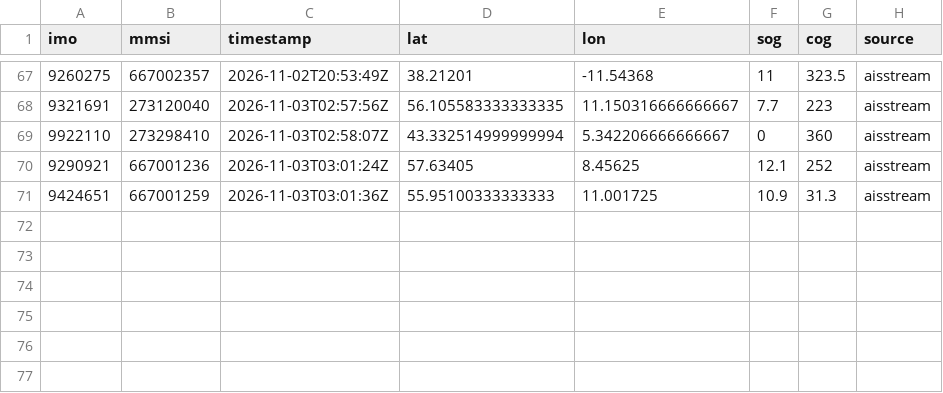
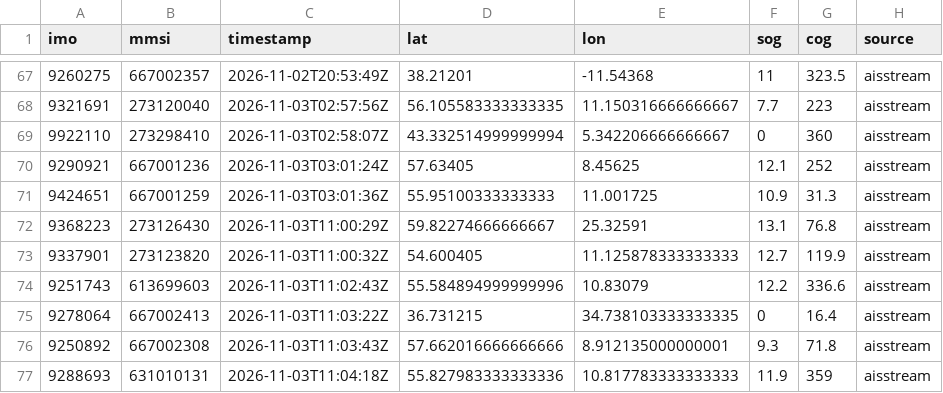
Before and after one commit to trishbailey/osint-gallery, a CSV file: ghost-fleet/data/positions/aisstream-2026-11.csv, drawn as a sheet; only a part is shown, gaps mark what is left out; the diff names each change by its address in the sheet, - before the commit and + after, or states it on an @@ line.

```diff
--- a/ghost-fleet/data/positions/aisstream-2026-11.csv
+++ b/ghost-fleet/data/positions/aisstream-2026-11.csv
+row 72: 9368223 | 273126430 | 2026-11-03T11:00:29Z | 59.82274666666667 | 25.32591 | 13.1 | 76.8 | aisstream
+row 73: 9337901 | 273123820 | 2026-11-03T11:00:32Z | 54.600405 | 11.125878333333333 | 12.7 | 119.9 | aisstream
+row 74: 9251743 | 613699603 | 2026-11-03T11:02:43Z | 55.584894999999996 | 10.83079 | 12.2 | 336.6 | aisstream
+row 75: 9278064 | 667002413 | 2026-11-03T11:03:22Z | 36.731215 | 34.738103333333335 | 0 | 16.4 | aisstream
+row 76: 9250892 | 667002308 | 2026-11-03T11:03:43Z | 57.662016666666666 | 8.912135000000001 | 9.3 | 71.8 | aisstream
+row 77: 9288693 | 631010131 | 2026-11-03T11:04:18Z | 55.827983333333336 | 10.817783333333333 | 11.9 | 359 | aisstream
```
